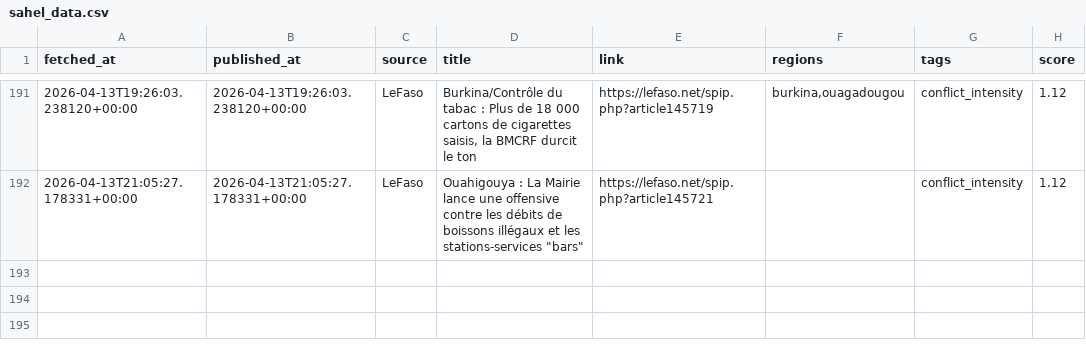
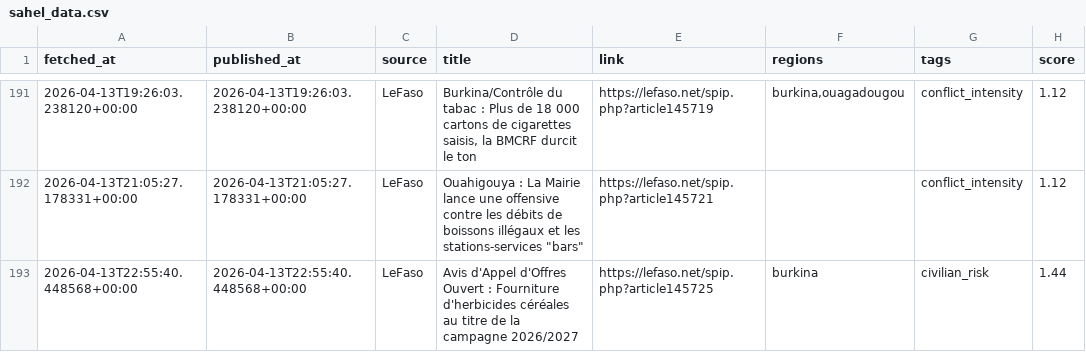
Before and after one commit to MonarchCastleTech/MonarchCastle, a CSV file: Sahel Region Threat Index (SRTI)/sahel_data.csv, drawn as a sheet; only a part is shown, gaps mark what is left out.

Commit message:
Update SRTI data

```diff
--- a/Sahel Region Threat Index (SRTI)/sahel_data.csv
+++ b/Sahel Region Threat Index (SRTI)/sahel_data.csv
@@ -192 +192,2 @@ fetched_at,published_at,source,title,link,regions,tags,score
 2026-04-13T21:05:27.178331+00:00,2026-04-13T21:05:27.178331+00:00,LeFaso,"Ouahigouya : La Mairie lance une offensive contre les débits de boissons illégaux et les stations-services ""bars""",https://lefaso.net/spip.php?article145721,,conflict_intensity,1.12
+2026-04-13T22:55:40.448568+00:00,2026-04-13T22:55:40.448568+00:00,LeFaso,Avis d'Appel d'Offres Ouvert : Fourniture d'herbicides céréales au titre de la campagne 2026/2027,https://lefaso.net/spip.php?article145725,burkina,civilian_risk,1.44
```
Also changed, not shown: 4 other files.
